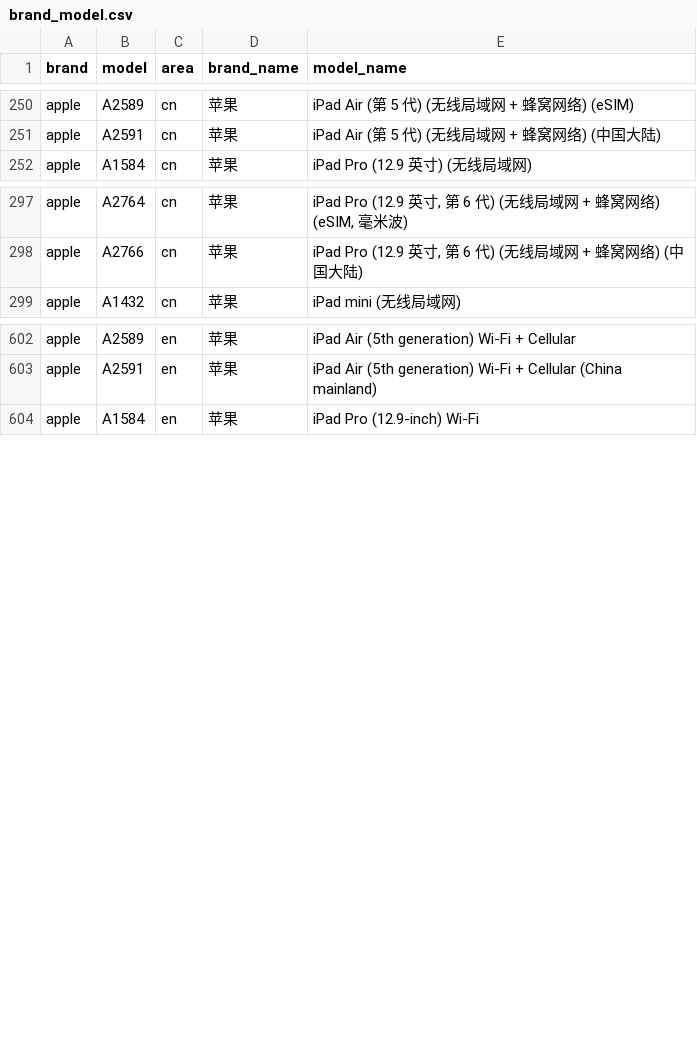
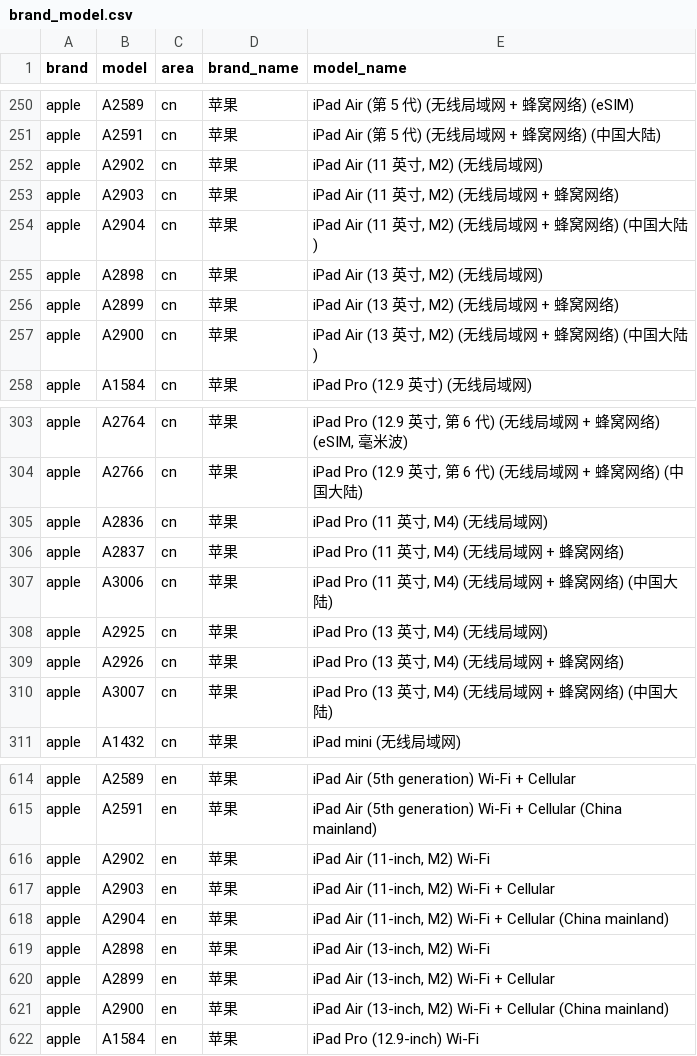
Before and after one commit to jantacy/mobilemodels, a CSV file: brand_model.csv, drawn as a sheet; only a part is shown, gaps mark what is left out; the diff covers the shown part only.

Commit message:
Sync with MobileModels 2f7c4d840ab39655ead78d6d4a8853887a64abbf

```diff
--- a/brand_model.csv
+++ b/brand_model.csv
@@ -251,2 +251,8 @@ apple,A2589,cn,苹果, iPad Air (第 5 代) (无线局域网 + 蜂窝网络) (eS
 apple,A2591,cn,苹果, iPad Air (第 5 代) (无线局域网 + 蜂窝网络) (中国大陆)
+apple,A2902,cn,苹果," iPad Air (11 英寸, M2) (无线局域网)"
+apple,A2903,cn,苹果," iPad Air (11 英寸, M2) (无线局域网 + 蜂窝网络)"
+apple,A2904,cn,苹果," iPad Air (11 英寸, M2) (无线局域网 + 蜂窝网络) (中国大陆)"
+apple,A2898,cn,苹果," iPad Air (13 英寸, M2) (无线局域网)"
+apple,A2899,cn,苹果," iPad Air (13 英寸, M2) (无线局域网 + 蜂窝网络)"
+apple,A2900,cn,苹果," iPad Air (13 英寸, M2) (无线局域网 + 蜂窝网络) (中国大陆)"
 apple,A1584,cn,苹果, iPad Pro (12.9 英寸) (无线局域网)
@@ -298,2 +304,8 @@ apple,A2764,cn,苹果," iPad Pro (12.9 英寸, 第 6 代) (无线局域网 + 蜂
 apple,A2766,cn,苹果," iPad Pro (12.9 英寸, 第 6 代) (无线局域网 + 蜂窝网络) (中国大陆)"
+apple,A2836,cn,苹果," iPad Pro (11 英寸, M4) (无线局域网)"
+apple,A2837,cn,苹果," iPad Pro (11 英寸, M4) (无线局域网 + 蜂窝网络)"
+apple,A3006,cn,苹果," iPad Pro (11 英寸, M4) (无线局域网 + 蜂窝网络) (中国大陆)"
+apple,A2925,cn,苹果," iPad Pro (13 英寸, M4) (无线局域网)"
+apple,A2926,cn,苹果," iPad Pro (13 英寸, M4) (无线局域网 + 蜂窝网络)"
+apple,A3007,cn,苹果," iPad Pro (13 英寸, M4) (无线局域网 + 蜂窝网络) (中国大陆)"
 apple,A1432,cn,苹果, iPad mini (无线局域网)
@@ -603,2 +615,8 @@ apple,A2589,en,苹果, iPad Air (5th generation) Wi-Fi + Cellular
 apple,A2591,en,苹果, iPad Air (5th generation) Wi-Fi + Cellular (China mainland)
+apple,A2902,en,苹果," iPad Air (11-inch, M2) Wi-Fi"
+apple,A2903,en,苹果," iPad Air (11-inch, M2) Wi-Fi + Cellular"
+apple,A2904,en,苹果," iPad Air (11-inch, M2) Wi-Fi + Cellular (China mainland)"
+apple,A2898,en,苹果," iPad Air (13-inch, M2) Wi-Fi"
+apple,A2899,en,苹果," iPad Air (13-inch, M2) Wi-Fi + Cellular"
+apple,A2900,en,苹果," iPad Air (13-inch, M2) Wi-Fi + Cellular (China mainland)"
 apple,A1584,en,苹果, iPad Pro (12.9-inch) Wi-Fi
```
Also changed, not shown: 11 added rows elsewhere in this file, 1 other file.
